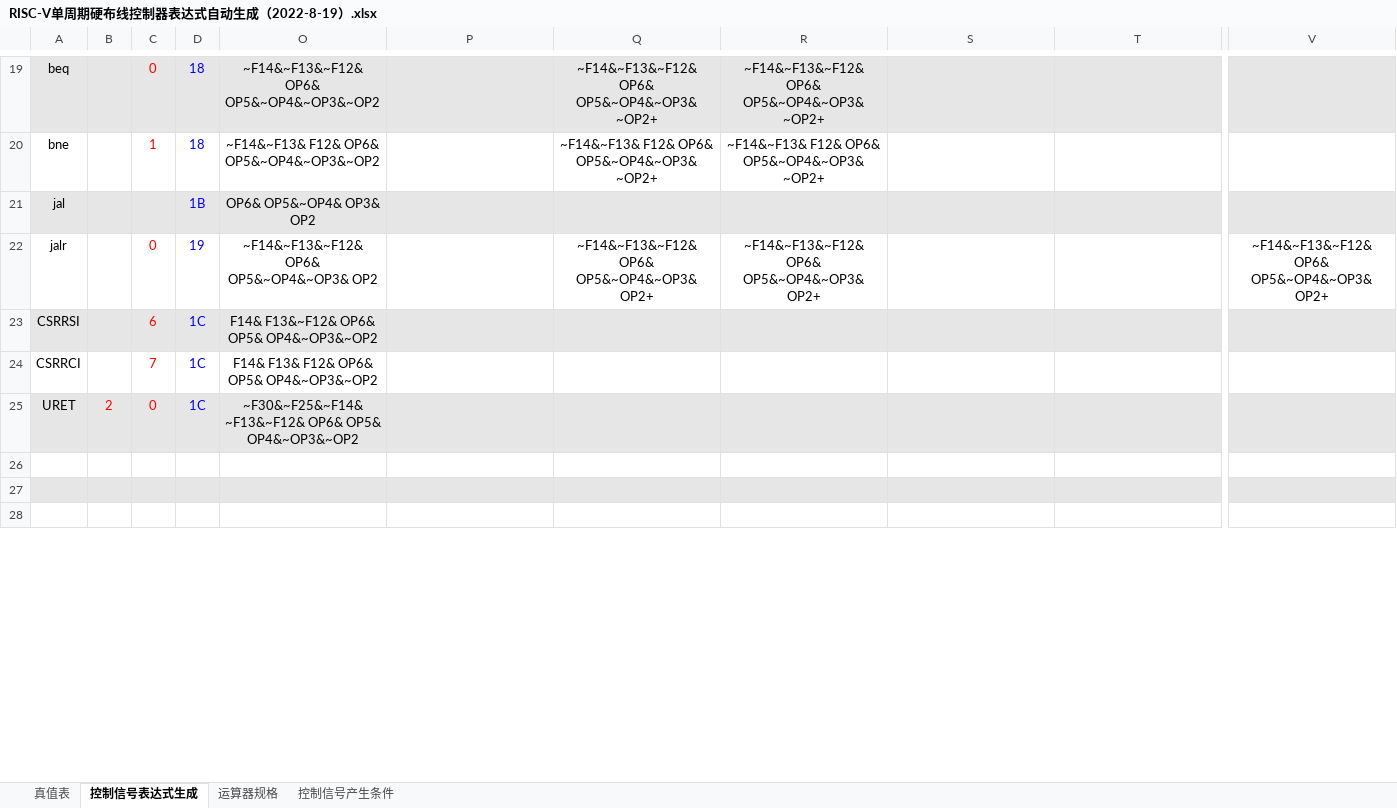
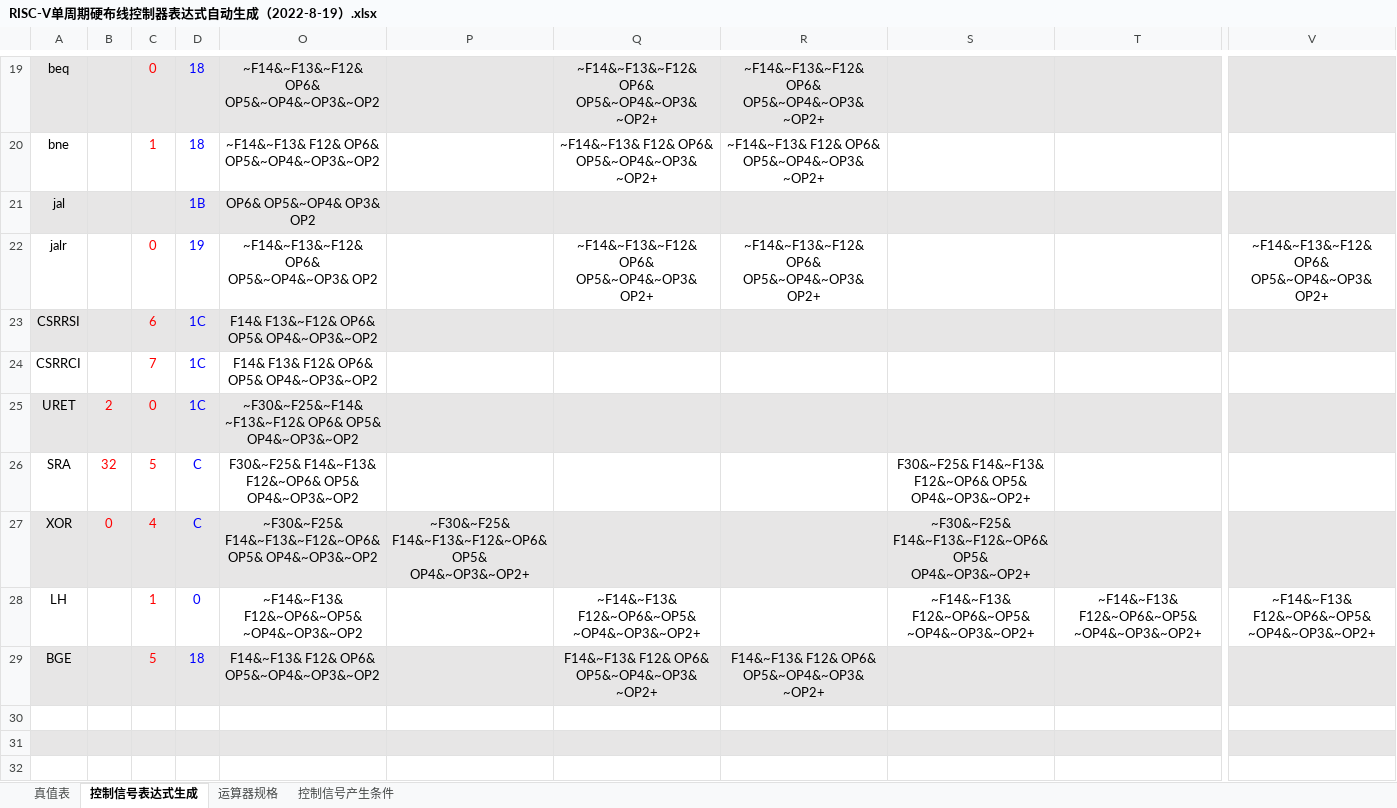
Before and after one commit to kkkstra/HUST_RISC-V_CPU, an Excel workbook: cpu21-riscv/RISC-V单周期硬布线控制器表达式自动生成（2022-8-19）.xlsx, sheet 控制信号表达式生成, drawn as a sheet; only a part is shown, gaps mark what is left out; values as stored, in another font and other column widths than the file's, no borders; charts and pictures and conditional formats not drawn; rows hold the shown columns only; the diff covers the shown part only; the diff names each change by its address in the sheet, - before the commit and + after, or states it on an @@ line.

```diff
--- a/cpu21-riscv/RISC-V单周期硬布线控制器表达式自动生成（2022-8-19）.xlsx (sheet 控制信号表达式生成)
+++ b/cpu21-riscv/RISC-V单周期硬布线控制器表达式自动生成（2022-8-19）.xlsx (sheet 控制信号表达式生成)
+row 26: SRA | 32 | 5 | C | F30&~F25& F14&~F13& F12&~OP6& OP5& OP4&~OP3&~OP2 |  |  |  | F30&~F25& F14&~F13& F12&~OP6& OP5& OP4&~OP3&~OP2+
+row 27: XOR | 0 | 4 | C | ~F30&~F25& F14&~F13&~F12&~OP6& OP5& OP4&~OP3&~OP2 | ~F30&~F25& F14&~F13&~F12&~OP6& OP5& OP4&~OP3&~OP2+ |  |  | ~F30&~F25& F14&~F13&~F12&~OP6& OP5& OP4&~OP3&~OP2+
+row 28: LH |  | 1 | 0 | ~F14&~F13& F12&~OP6&~OP5&~OP4&~OP3&~OP2 |  | ~F14&~F13& F12&~OP6&~OP5&~OP4&~OP3&~OP2+ |  | ~F14&~F13& F12&~OP6&~OP5&~OP4&~OP3&~OP2+ | ~F14&~F13& F12&~OP6&~OP5&~OP4&~OP3&~OP2+ | ~F14&~F13& F12&~OP6&~OP5&~OP4&~OP3&~OP2+
+row 29: BGE |  | 5 | 18 | F14&~F13& F12& OP6& OP5&~OP4&~OP3&~OP2 |  | F14&~F13& F12& OP6& OP5&~OP4&~OP3&~OP2+ | F14&~F13& F12& OP6& OP5&~OP4&~OP3&~OP2+
```
Also changed, not shown: 4 removed rows and 24 edited cells elsewhere in this sheet, sheet 真值表, formulas that keep their value, hidden cells, charts or pictures, 2 other files.
